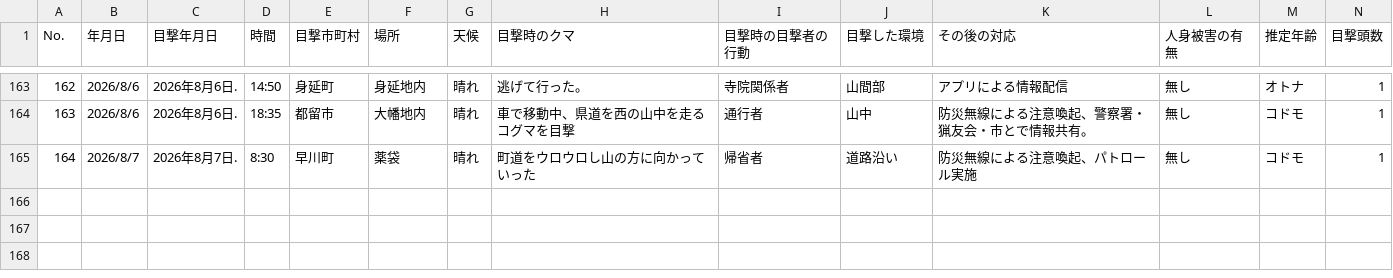
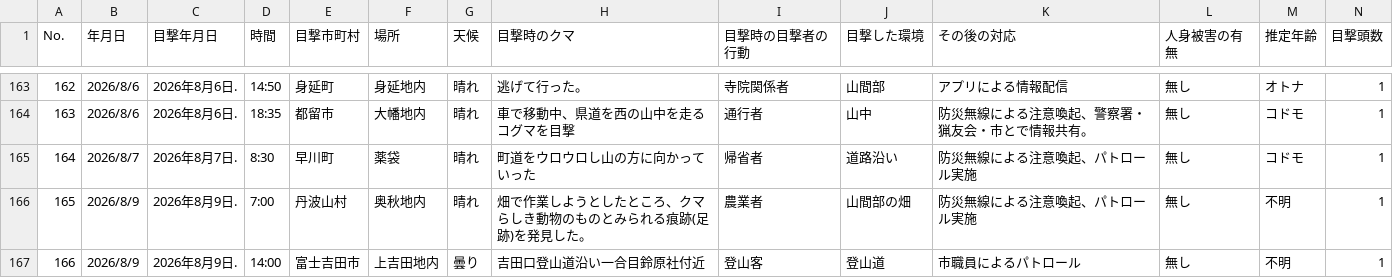
Before and after one commit to shingen-py/sample_20260808, a CSV file: data/2026kumadata.csv, drawn as a sheet; only a part is shown, gaps mark what is left out; rows hold the shown columns only; the diff names each change by its address in the sheet, - before the commit and + after, or states it on an @@ line.

```diff
--- a/data/2026kumadata.csv
+++ b/data/2026kumadata.csv
+row 166: 165 | 2026/8/9 | 2026年8月9日. | 7:00 | 丹波山村 | 奥秋地内 | 晴れ | 畑で作業しようとしたところ、クマらしき動物のものとみられる痕跡(足跡)を発見した。 | 農業者 | 山間部の畑 | 防災無線による注意喚起、パトロール実施 | 無し | 不明 | 1
+row 167: 166 | 2026/8/9 | 2026年8月9日. | 14:00 | 富士吉田市 | 上吉田地内 | 曇り | 吉田口登山道沿い一合目鈴原社付近 | 登山客 | 登山道 | 市職員によるパトロール | 無し | 不明 | 1
```
Also changed, not shown: data/2026kumadata_new.csv, 1 other file.
